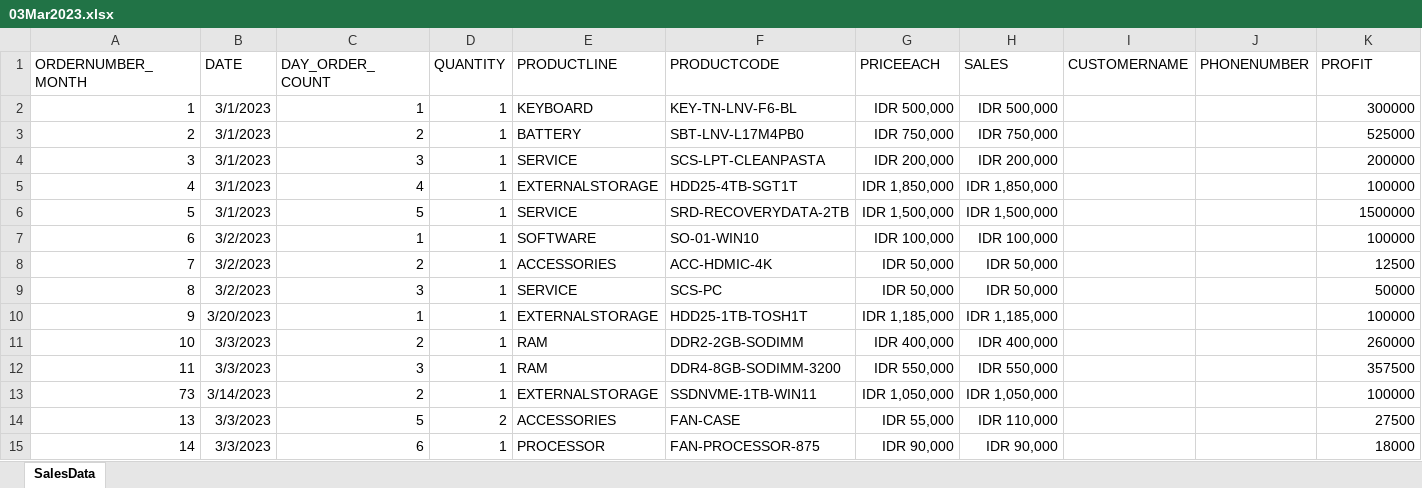
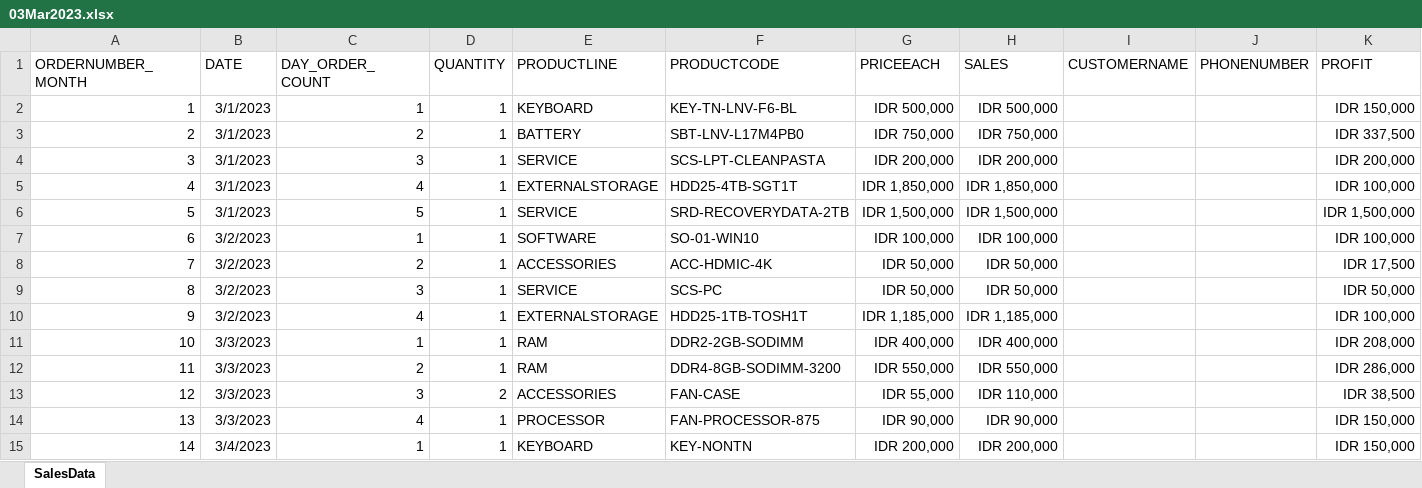
Before and after one commit to PhillbertNevinEmmanuel/ServiceCentreSalesAnalysis, an Excel workbook: Sales Data 2023/03Mar2023.xlsx, sheet SalesData, drawn as a sheet; only a part is shown; values as stored, in another font and other column widths than the file's, no borders; removed rows and columns are numbered as before the commit, all else as after; the diff covers the shown part only; the diff names each change by its address in the sheet, - before the commit and + after, or states it on an @@ line.

```diff
--- a/Sales Data 2023/03Mar2023.xlsx (sheet SalesData)
+++ b/Sales Data 2023/03Mar2023.xlsx (sheet SalesData)
-K2 (PROFIT): 300000
+K2 (PROFIT): IDR 150,000
-K3 (PROFIT): 525000
+K3 (PROFIT): IDR 337,500
-K4 (PROFIT): 200000
+K4 (PROFIT): IDR 200,000
-K5 (PROFIT): 100000
+K5 (PROFIT): IDR 100,000
-K6 (PROFIT): 1500000
+K6 (PROFIT): IDR 1,500,000
-K7 (PROFIT): 100000
+K7 (PROFIT): IDR 100,000
-K8 (PROFIT): 12500
+K8 (PROFIT): IDR 17,500
-K9 (PROFIT): 50000
+K9 (PROFIT): IDR 50,000
-B10 (DATE): 3/20/2023
+B10 (DATE): 3/2/2023
-C10 (DAY_ORDER_COUNT): 1
+C10 (DAY_ORDER_COUNT): 4
-K10 (PROFIT): 100000
+K10 (PROFIT): IDR 100,000
-C11 (DAY_ORDER_COUNT): 2
+C11 (DAY_ORDER_COUNT): 1
-K11 (PROFIT): 260000
+K11 (PROFIT): IDR 208,000
-C12 (DAY_ORDER_COUNT): 3
+C12 (DAY_ORDER_COUNT): 2
-K12 (PROFIT): 357500
+K12 (PROFIT): IDR 286,000
-row 13: 73 | 3/14/2023 | 2 | 1 | EXTERNALSTORAGE | SSDNVME-1TB-WIN11 | IDR 1,050,000 | IDR 1,050,000 |  |  | 100000
+row 13: 12 | 3/3/2023 | 3 | 2 | ACCESSORIES | FAN-CASE | IDR 55,000 | IDR 110,000 |  |  | IDR 38,500
-C14 (DAY_ORDER_COUNT): 5
+C14 (DAY_ORDER_COUNT): 4
-D14 (QUANTITY): 2
+D14 (QUANTITY): 1
-E14 (PRODUCTLINE): ACCESSORIES
+E14 (PRODUCTLINE): PROCESSOR
-F14 (PRODUCTCODE): FAN-CASE
+F14 (PRODUCTCODE): FAN-PROCESSOR-875
-G14 (PRICEEACH): IDR 55,000
+G14 (PRICEEACH): IDR 90,000
-H14 (SALES): IDR 110,000
+H14 (SALES): IDR 90,000
-K14 (PROFIT): 27500
+K14 (PROFIT): IDR 150,000
-B15 (DATE): 3/3/2023
+B15 (DATE): 3/4/2023
-C15 (DAY_ORDER_COUNT): 6
+C15 (DAY_ORDER_COUNT): 1
-E15 (PRODUCTLINE): PROCESSOR
+E15 (PRODUCTLINE): KEYBOARD
-F15 (PRODUCTCODE): FAN-PROCESSOR-875
+F15 (PRODUCTCODE): KEY-NONTN
-G15 (PRICEEACH): IDR 90,000
+G15 (PRICEEACH): IDR 200,000
-H15 (SALES): IDR 90,000
+H15 (SALES): IDR 200,000
-K15 (PROFIT): 18000
+K15 (PROFIT): IDR 150,000
```
Also changed, not shown: 482 edited cells elsewhere in this sheet, Sales Data 2023/01Jan2023.xlsx, Sales Data 2023/02Feb2023.xlsx, 3 other files.
